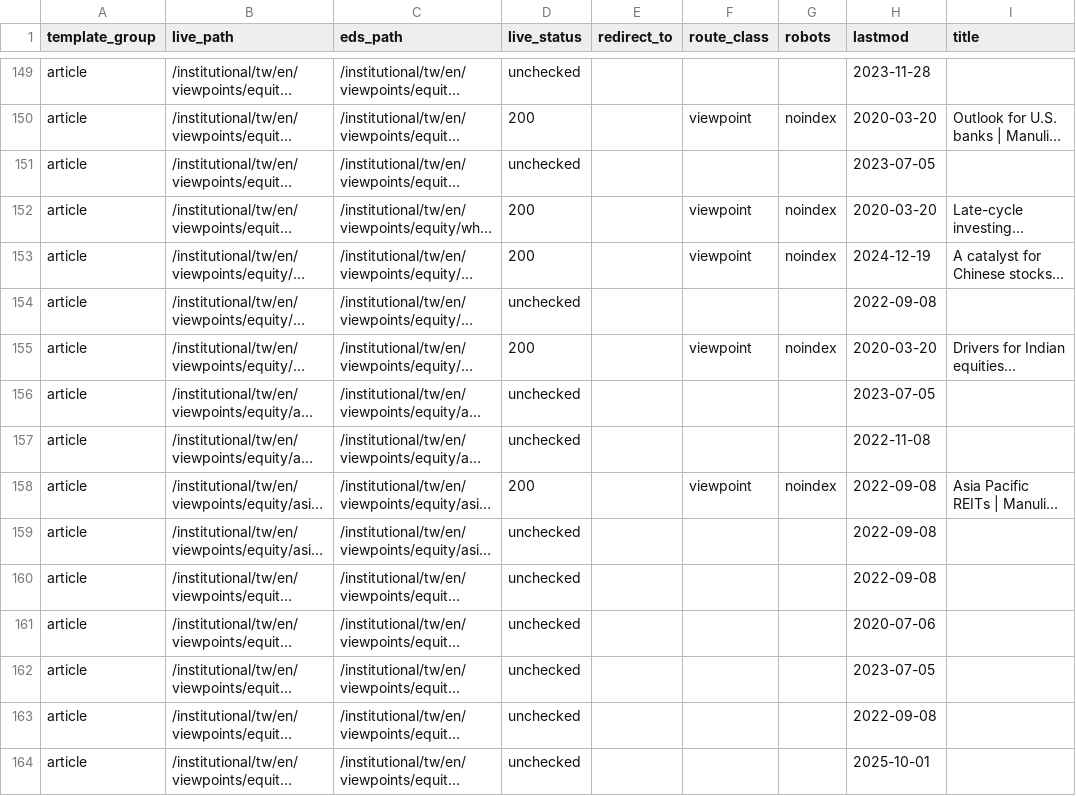
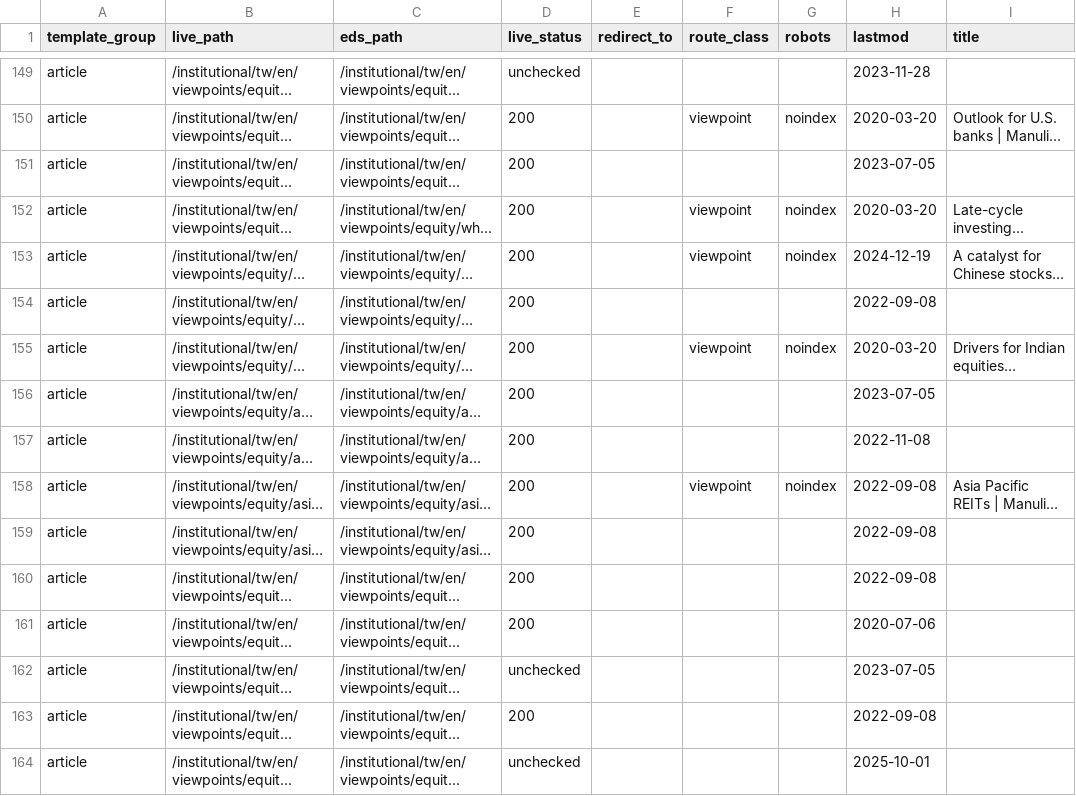
Before and after one commit to cloudadoption/manulifeim, a CSV file: tools/migration-scope/pages.csv, drawn as a sheet; only a part is shown, gaps mark what is left out; long unchanged cells end in …; the diff covers the shown part only; the diff names each change by its address in the sheet, - before the commit and + after, or states it on an @@ line.

Commit message:
chore(scope): 54 more live statuses, /authors is 404

```diff
--- a/tools/migration-scope/pages.csv
+++ b/tools/migration-scope/pages.csv
-D151 (live_status): unchecked
+D151 (live_status): 200
-D154 (live_status): unchecked
+D154 (live_status): 200
-D156:D157 (live_status): unchecked
+D156:D157 (live_status): 200
-D159:D161 (live_status): unchecked
+D159:D161 (live_status): 200
-D163 (live_status): unchecked
+D163 (live_status): 200
```
Also changed, not shown: 47 edited cells elsewhere in this file.
